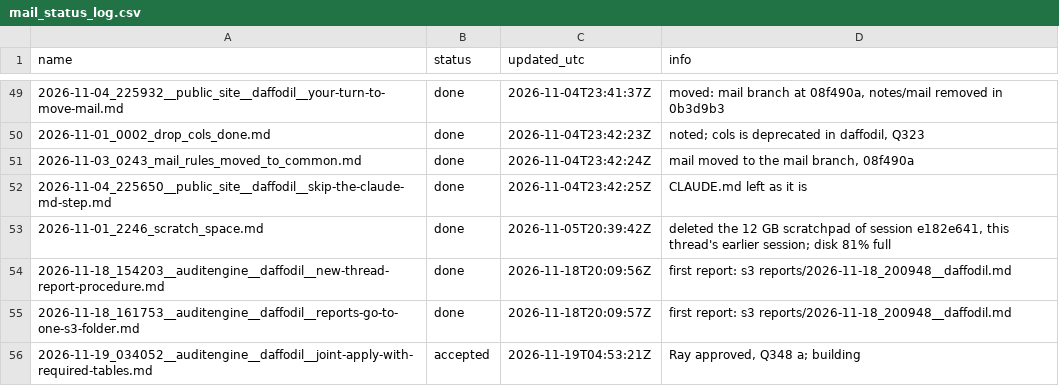
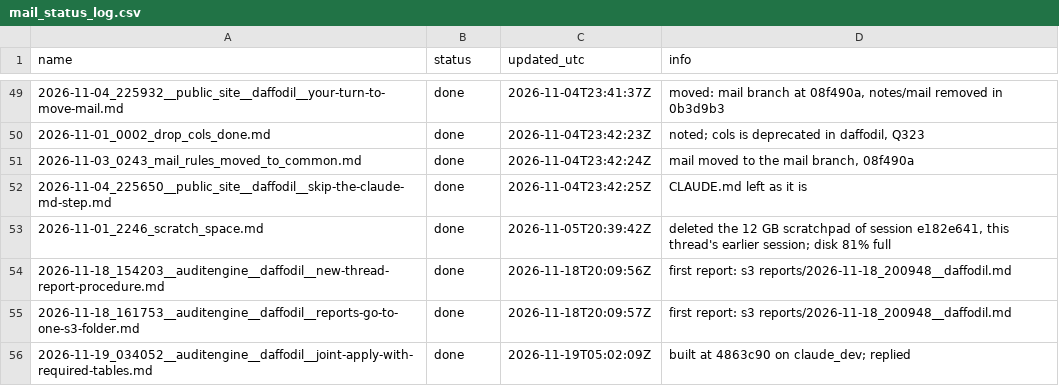
Before and after one commit to raylutz/daffodil, a CSV file: mail_status_log.csv, drawn as a sheet; only a part is shown, gaps mark what is left out.

Commit message:
Mail: done 2026-11-19_034052__auditengine__daffodil__joint-apply-with-required-tables.md

```diff
--- a/mail_status_log.csv
+++ b/mail_status_log.csv
@@ -55,2 +55,2 @@ name,status,updated_utc,info
 2026-11-18_161753__auditengine__daffodil__reports-go-to-one-s3-folder.md,done,2026-11-18T20:09:57Z,first report: s3 reports/2026-11-18_200948__daffodil.md
-2026-11-19_034052__auditengine__daffodil__joint-apply-with-required-tables.md,accepted,2026-11-19T04:53:21Z,"Ray approved, Q348 a; building"
+2026-11-19_034052__auditengine__daffodil__joint-apply-with-required-tables.md,done,2026-11-19T05:02:09Z,built at 4863c90 on claude_dev; replied
```
